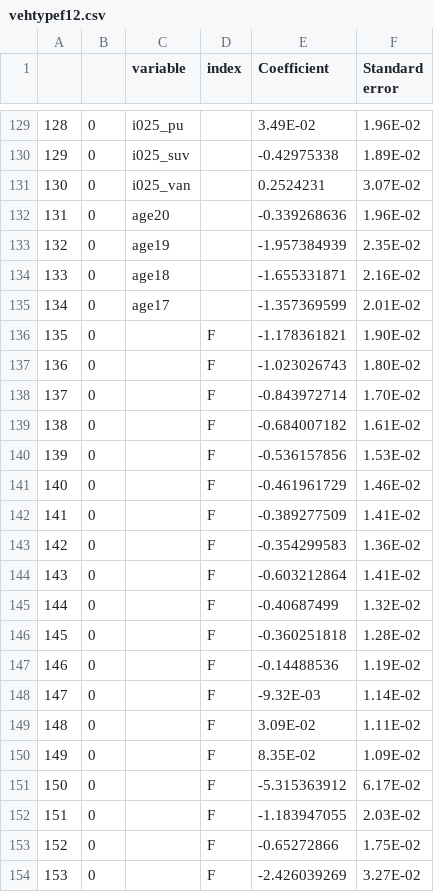
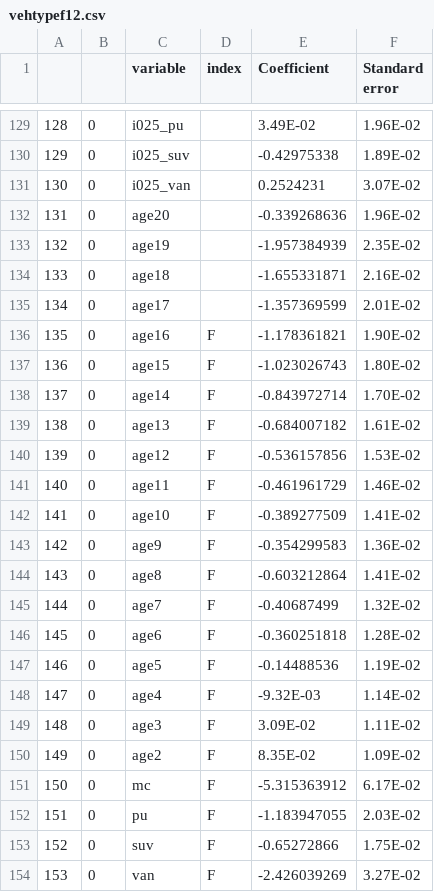
Before and after one commit to Mimarah/ce599, a CSV file: vehicle type model/inputs/vehtypef12.csv, drawn as a sheet; only a part is shown, gaps mark what is left out.

```diff
--- a/vehicle type model/inputs/vehtypef12.csv
+++ b/vehicle type model/inputs/vehtypef12.csv
@@ -135,20 +135,20 @@
 134,0,age17,,-1.357369599,2.01E-02
-135,0,,F,-1.178361821,1.90E-02
-136,0,,F,-1.023026743,1.80E-02
-137,0,,F,-0.843972714,1.70E-02
-138,0,,F,-0.684007182,1.61E-02
-139,0,,F,-0.536157856,1.53E-02
-140,0,,F,-0.461961729,1.46E-02
-141,0,,F,-0.389277509,1.41E-02
-142,0,,F,-0.354299583,1.36E-02
-143,0,,F,-0.603212864,1.41E-02
-144,0,,F,-0.40687499,1.32E-02
-145,0,,F,-0.360251818,1.28E-02
-146,0,,F,-0.14488536,1.19E-02
-147,0,,F,-9.32E-03,1.14E-02
-148,0,,F,3.09E-02,1.11E-02
-149,0,,F,8.35E-02,1.09E-02
-150,0,,F,-5.315363912,6.17E-02
-151,0,,F,-1.183947055,2.03E-02
-152,0,,F,-0.65272866,1.75E-02
-153,0,,F,-2.426039269,3.27E-02
+135,0,age16,F,-1.178361821,1.90E-02
+136,0,age15,F,-1.023026743,1.80E-02
+137,0,age14,F,-0.843972714,1.70E-02
+138,0,age13,F,-0.684007182,1.61E-02
+139,0,age12,F,-0.536157856,1.53E-02
+140,0,age11,F,-0.461961729,1.46E-02
+141,0,age10,F,-0.389277509,1.41E-02
+142,0,age9,F,-0.354299583,1.36E-02
+143,0,age8,F,-0.603212864,1.41E-02
+144,0,age7,F,-0.40687499,1.32E-02
+145,0,age6,F,-0.360251818,1.28E-02
+146,0,age5,F,-0.14488536,1.19E-02
+147,0,age4,F,-9.32E-03,1.14E-02
+148,0,age3,F,3.09E-02,1.11E-02
+149,0,age2,F,8.35E-02,1.09E-02
+150,0,mc,F,-5.315363912,6.17E-02
+151,0,pu,F,-1.183947055,2.03E-02
+152,0,suv,F,-0.65272866,1.75E-02
+153,0,van,F,-2.426039269,3.27E-02
```
Also changed, not shown: 16 other files.
